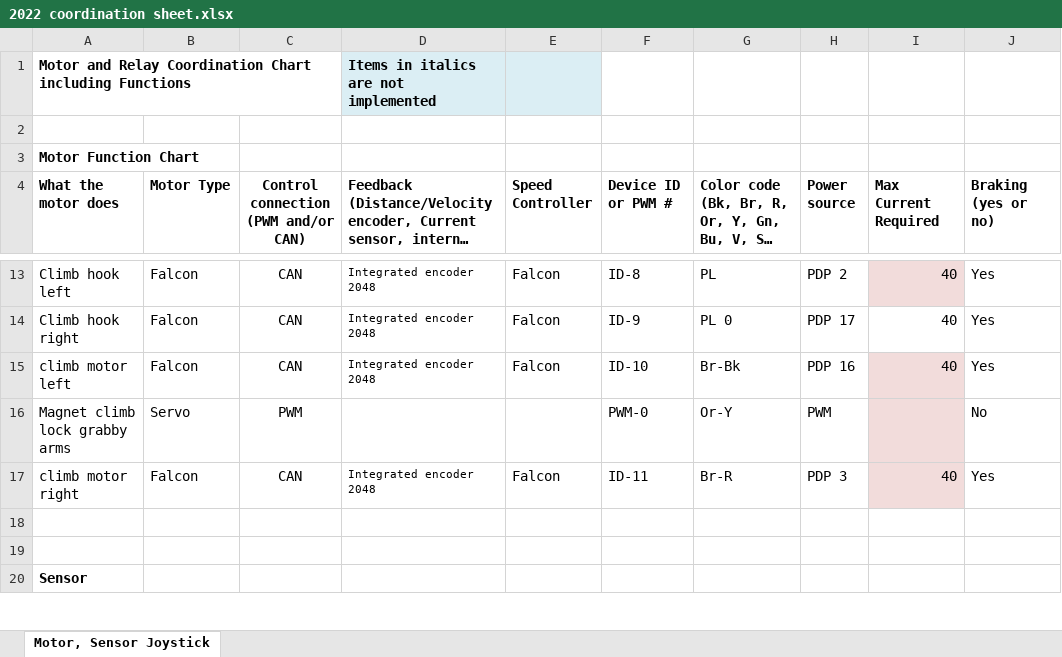
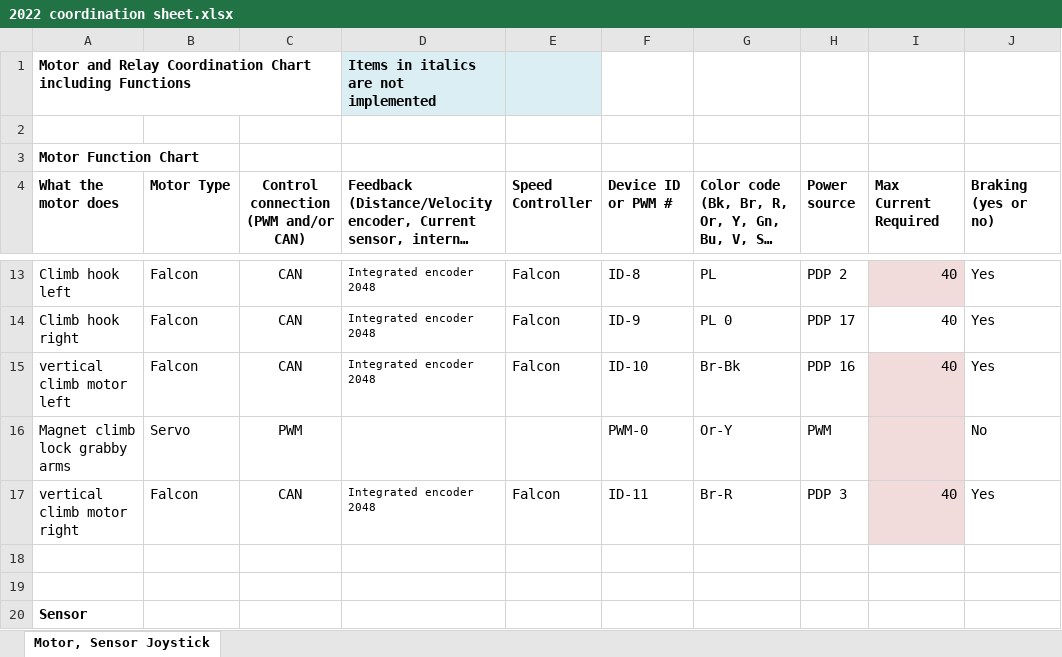
Before and after one commit to FRCTeam3654/2023-prod_robot, an Excel workbook: documentations/2022 coordination sheet.xlsx, sheet Motor, Sensor Joystick, drawn as a sheet; only a part is shown, gaps mark what is left out; long unchanged cells end in …; values as stored, in another font and other column widths than the file's, no borders; charts and pictures not drawn; the diff names each change by its address in the sheet, - before the commit and + after, or states it on an @@ line.

Commit message:
added vertical climb subsystem and commands

```diff
--- a/documentations/2022 coordination sheet.xlsx (sheet Motor, Sensor Joystick)
+++ b/documentations/2022 coordination sheet.xlsx (sheet Motor, Sensor Joystick)
-A15 (What the motor does): climb motor left
+A15 (What the motor does): vertical climb motor left
-A17 (What the motor does): climb motor right
+A17 (What the motor does): vertical climb motor right
```
Also changed, not shown: 9 other files.
